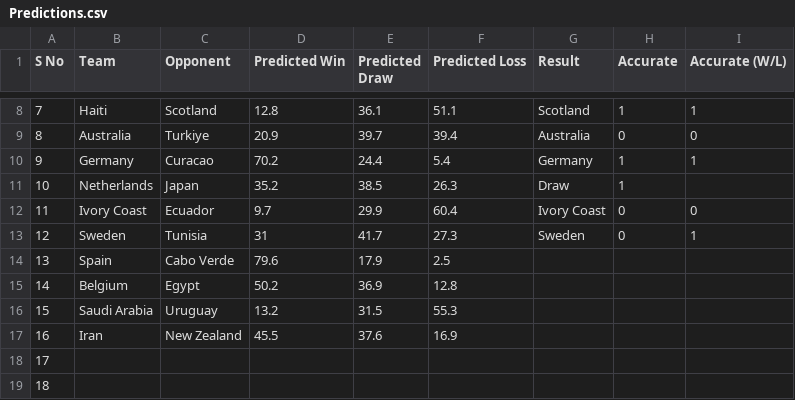
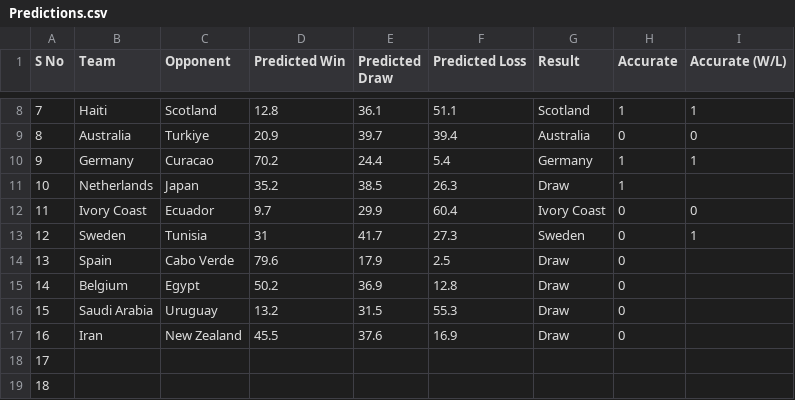
Before and after one commit to tanmay7d/gaussian-hmm-football, a CSV file: Live Test/Predictions.csv, drawn as a sheet; only a part is shown, gaps mark what is left out.

Commit message:
Daily result update

```diff
--- a/Live Test/Predictions.csv
+++ b/Live Test/Predictions.csv
@@ -13,6 +13,6 @@ S No,Team,Opponent,Predicted Win,Predicted Draw,Predicted Loss,Result,Accurate,A
 12,Sweden,Tunisia,31,41.7,27.3,Sweden,0,1
-13,Spain,Cabo Verde,79.6,17.9,2.5,,,
-14,Belgium,Egypt,50.2,36.9,12.8,,,
-15,Saudi Arabia,Uruguay,13.2,31.5,55.3,,,
-16,Iran,New Zealand,45.5,37.6,16.9,,,
+13,Spain,Cabo Verde,79.6,17.9,2.5,Draw,0,
+14,Belgium,Egypt,50.2,36.9,12.8,Draw,0,
+15,Saudi Arabia,Uruguay,13.2,31.5,55.3,Draw,0,
+16,Iran,New Zealand,45.5,37.6,16.9,Draw,0,
 17,,,,,,,,
```
